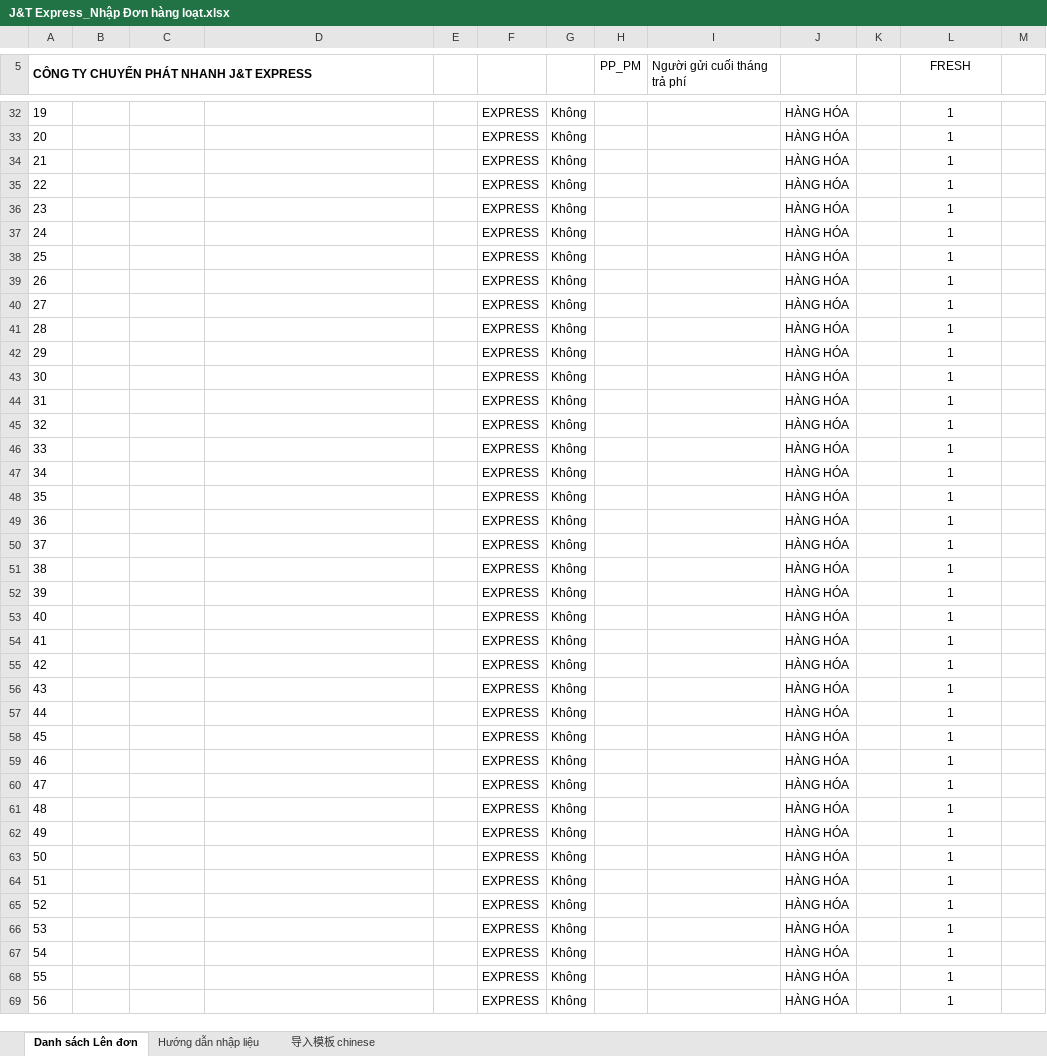
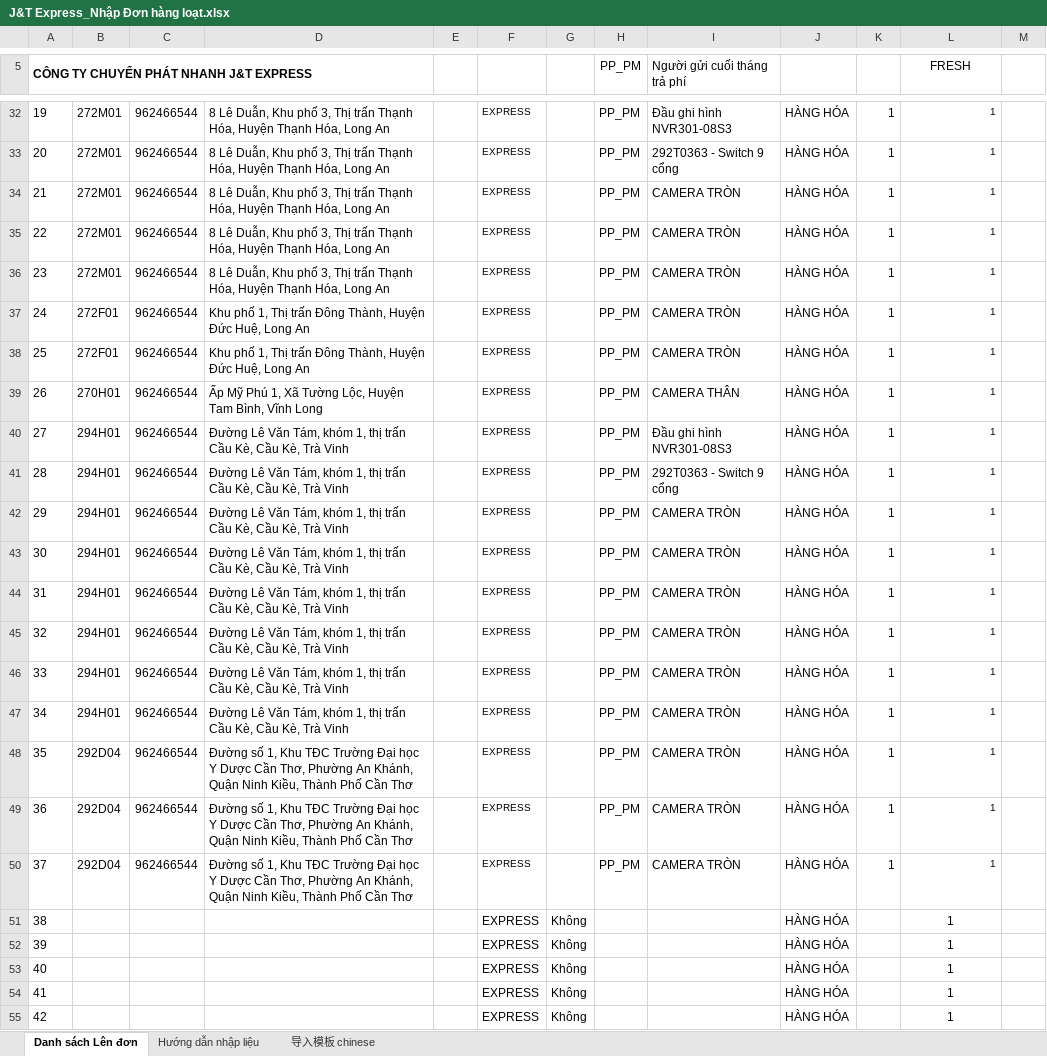
Before and after one commit to Zeust1/project, an Excel workbook: public/J&T Express_Nhập Đơn hàng loạt.xlsx, sheet Danh sách Lên đơn, drawn as a sheet; only a part is shown, gaps mark what is left out; the shorter side is filled out with more unchanged rows; values as stored, in another font and other column widths than the file's, no borders; charts and pictures not drawn; the diff covers the shown part only; the diff names each change by its address in the sheet, - before the commit and + after, or states it on an @@ line.

```diff
--- a/public/J&T Express_Nhập Đơn hàng loạt.xlsx (sheet Danh sách Lên đơn)
+++ b/public/J&T Express_Nhập Đơn hàng loạt.xlsx (sheet Danh sách Lên đơn)
-B32:B36: (empty)
+B32:B36: 272M01
-C32:C50: (empty)
+C32:C50: 962466544
-D32:D36: (empty)
+D32:D36: 8 Lê Duẫn, Khu phố 3, Thị trấn Thạnh Hóa, Huyện Thạnh Hóa, Long An
@@ F32:F50 text size: smaller @@
-G32:G50: Không
+G32:G50: (empty)
-H32:H50 (PP_PM): (empty)
+H32:H50 (PP_PM): PP_PM
-I32 (Người gửi cuối tháng trả phí): (empty)
+I32 (Người gửi cuối tháng trả phí): Đầu ghi hình NVR301-08S3
-K32:K50: (empty)
+K32:K50: 1
@@ L32:L50 text size: smaller, alignment: center → right @@
-I33 (Người gửi cuối tháng trả phí): (empty)
+I33 (Người gửi cuối tháng trả phí): 292T0363 - Switch 9 cổng
-I34:I38 (Người gửi cuối tháng trả phí): (empty)
+I34:I38 (Người gửi cuối tháng trả phí): CAMERA TRÒN
-B37:B38: (empty)
+B37:B38: 272F01
-D37:D38: (empty)
+D37:D38: Khu phố 1, Thị trấn Đông Thành, Huyện Đức Huệ, Long An
-B39: (empty)
+B39: 270H01
-D39: (empty)
+D39: Ấp Mỹ Phú 1, Xã Tường Lộc, Huyện Tam Bình, Vĩnh Long
-I39 (Người gửi cuối tháng trả phí): (empty)
+I39 (Người gửi cuối tháng trả phí): CAMERA THÂN
-B40:B47: (empty)
+B40:B47: 294H01
-D40:D47: (empty)
+D40:D47: Đường Lê Văn Tám, khóm 1, thị trấn Cầu Kè, Cầu Kè, Trà Vinh
-I40 (Người gửi cuối tháng trả phí): (empty)
+I40 (Người gửi cuối tháng trả phí): Đầu ghi hình NVR301-08S3
-I41 (Người gửi cuối tháng trả phí): (empty)
+I41 (Người gửi cuối tháng trả phí): 292T0363 - Switch 9 cổng
-I42:I50 (Người gửi cuối tháng trả phí): (empty)
+I42:I50 (Người gửi cuối tháng trả phí): CAMERA TRÒN
-B48:B50: (empty)
+B48:B50: 292D04
-D48:D50: (empty)
+D48:D50: Đường số 1, Khu TĐC Trường Đại học Y Dược Cần Thơ, Phường An Khánh, Quận Ninh Kiều, Thành Phố Cần Thơ
```
Also changed, not shown: 70 edited cells and cell formats elsewhere in this sheet, 7 other files.
